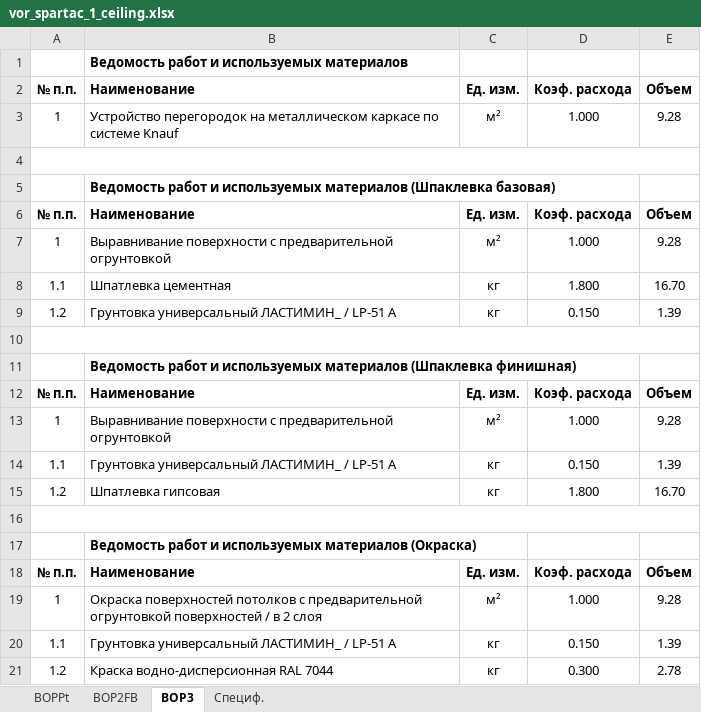
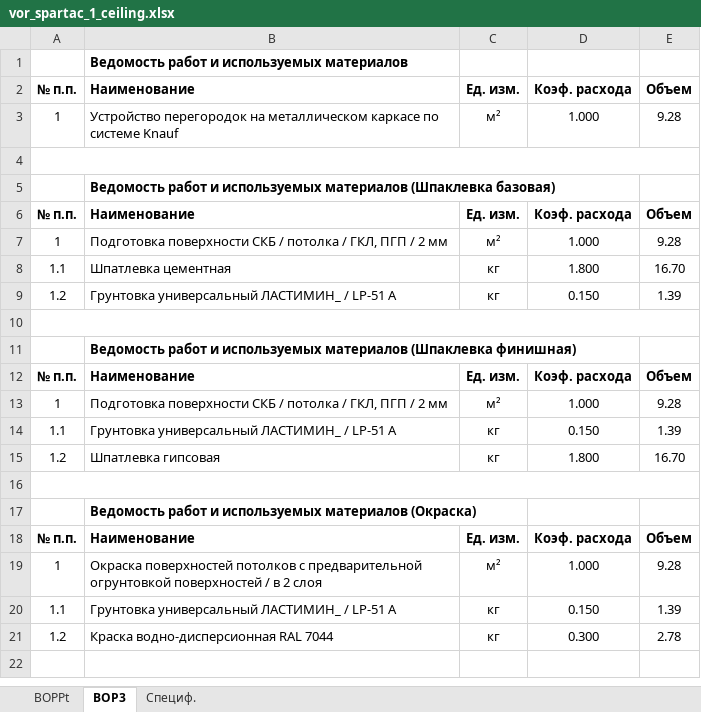
Before and after one commit to Ankkord/projects_schools-school_1-, an Excel workbook: school_1/vor_spartac_1_ceiling.xlsx, sheet ВОР3, drawn as a sheet; values as stored, in another font and other column widths than the file's, no borders; the diff names each change by its address in the sheet, - before the commit and + after, or states it on an @@ line.

```diff
--- a/school_1/vor_spartac_1_ceiling.xlsx (sheet ВОР3)
+++ b/school_1/vor_spartac_1_ceiling.xlsx (sheet ВОР3)
-sheet tab: ВОР2FB
-B7: Выравнивание поверхности с предварительной огрунтовкой
+B7: Подготовка поверхности СКБ / потолка / ГКЛ, ПГП / 2 мм
-B13: Выравнивание поверхности с предварительной огрунтовкой
+B13: Подготовка поверхности СКБ / потолка / ГКЛ, ПГП / 2 мм
```
Also changed, not shown: sheet ВОРPt, sheet Специф., school_1/school_1_KP.xlsx, school_1/vor_spartac_1_walls.xlsx, 2 other files.
